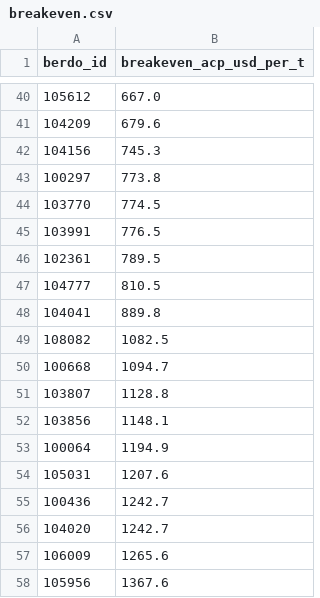
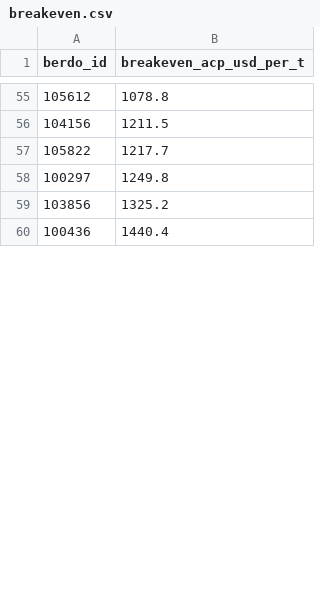
Before and after one commit to wegry/DS5500, a CSV file: presentation-2/data/breakeven.csv, drawn as a sheet; only a part is shown, gaps mark what is left out; the diff covers the shown part only.

```diff
--- a/presentation-2/data/breakeven.csv
+++ b/presentation-2/data/breakeven.csv
@@ -40,19 +55,6 @@ berdo_id,breakeven_acp_usd_per_t
-105612,667.0
-104209,679.6
-104156,745.3
-100297,773.8
-103770,774.5
-103991,776.5
-102361,789.5
-104777,810.5
-104041,889.8
-108082,1082.5
-100668,1094.7
-103807,1128.8
-103856,1148.1
-100064,1194.9
-105031,1207.6
-100436,1242.7
-104020,1242.7
-106009,1265.6
-105956,1367.6
+105612,1078.8
+104156,1211.5
+105822,1217.7
+100297,1249.8
+103856,1325.2
+100436,1440.4
```
Also changed, not shown: 40 added rows, 30 removed rows and 20 edited cells elsewhere in this file, dbt/analysis_outputs/financial_k_changes.csv, dbt/analysis_outputs/financial_k_choices.csv, 14 other files.
